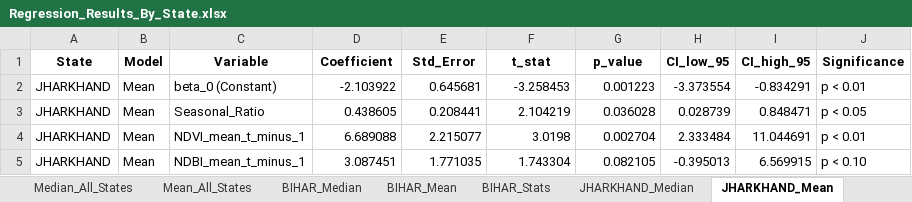
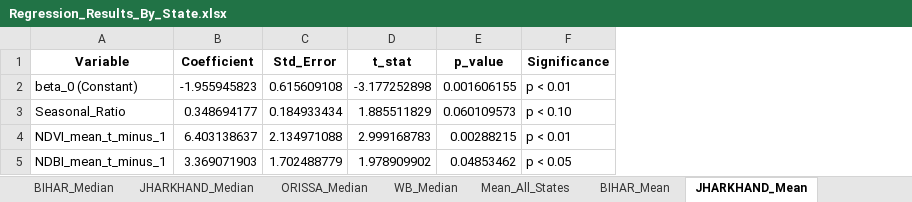
Before and after one commit to shreya12836/flood-economic-impact-eastern-india, an Excel workbook: outputs/tables/Regression_Results_By_State.xlsx, sheet JHARKHAND_Mean, drawn as a sheet; values as stored, in another font and other column widths than the file's, no borders; removed rows and columns are numbered as before the commit, all else as after; the diff names each change by its address in the sheet, - before the commit and + after, or states it on an @@ line.

```diff
--- a/outputs/tables/Regression_Results_By_State.xlsx (sheet JHARKHAND_Mean)
+++ b/outputs/tables/Regression_Results_By_State.xlsx (sheet JHARKHAND_Mean)
@@ sheet tab order changed: BIHAR_Median | JHARKHAND_Median | ORISSA_Median | WB_Median | Mean_All_States | BIHAR_Mean | JHARKHAND_Mean @@
-column A (State), rows 2-5: all JHARKHAND
-column B (Model), rows 2-5: all Mean
-column H (CI_low_95), rows 2-5: -3.373554 | 0.028739 | 2.333484 | -0.395013
-column I (CI_high_95), rows 2-5: -0.834291 | 0.848471 | 11.044691 | 6.569915
-B2 (Coefficient): -2.103922
+B2 (Coefficient): -1.955945823
-C2 (Std_Error): 0.645681
+C2 (Std_Error): 0.615609108
-D2 (t_stat): -3.258453
+D2 (t_stat): -3.177252898
-E2 (p_value): 0.001223
+E2 (p_value): 0.001606155
-B3 (Coefficient): 0.438605
+B3 (Coefficient): 0.348694177
-C3 (Std_Error): 0.208441
+C3 (Std_Error): 0.184933434
-D3 (t_stat): 2.104219
+D3 (t_stat): 1.885511829
-E3 (p_value): 0.036028
+E3 (p_value): 0.060109573
-F3 (Significance): p < 0.05
+F3 (Significance): p < 0.10
-B4 (Coefficient): 6.689088
+B4 (Coefficient): 6.403138637
-C4 (Std_Error): 2.215077
+C4 (Std_Error): 2.134971088
-D4 (t_stat): 3.0198
+D4 (t_stat): 2.999168783
-E4 (p_value): 0.002704
+E4 (p_value): 0.00288215
-B5 (Coefficient): 3.087451
+B5 (Coefficient): 3.369071903
-C5 (Std_Error): 1.771035
+C5 (Std_Error): 1.702488779
-D5 (t_stat): 1.743304
+D5 (t_stat): 1.978909902
-E5 (p_value): 0.082105
+E5 (p_value): 0.04853462
-F5 (Significance): p < 0.10
+F5 (Significance): p < 0.05
```
Also changed, not shown: sheet WB_Stats, sheet JHARKHAND_Stats, sheet ORISSA_Stats, sheet BIHAR_Stats, sheet Mean_All_States, sheet Median_All_States, 8 more sheets, outputs/tables/Regression_Results_NDBI_By_State.xlsx, outputs/tables/Regression_Results_NDBI_Pooled_DistrictCluster.xlsx, 7 other files.
